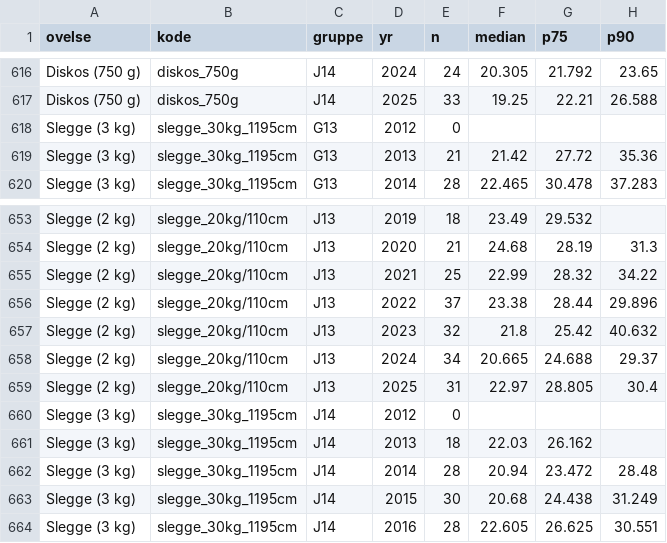
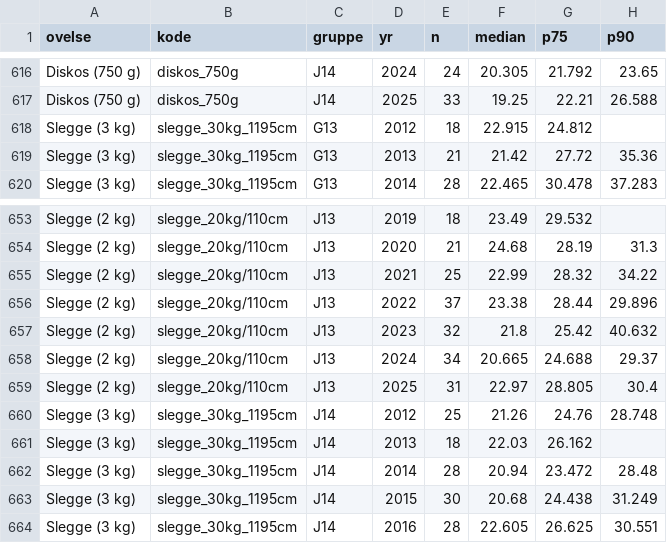
Before and after one commit to atlegu/friidrettsstatistikk, a CSV file: forskning/lekene-trend/tables/kvantiler_per_aar.csv, drawn as a sheet; only a part is shown, gaps mark what is left out.

```diff
--- a/forskning/lekene-trend/tables/kvantiler_per_aar.csv
+++ b/forskning/lekene-trend/tables/kvantiler_per_aar.csv
@@ -617,3 +617,3 @@ Diskos (750 g),diskos_750g,J14,2024,24,20.305,21.792,23.65
 Diskos (750 g),diskos_750g,J14,2025,33,19.25,22.21,26.588
-Slegge (3 kg),slegge_30kg_1195cm,G13,2012,0,,,
+Slegge (3 kg),slegge_30kg_1195cm,G13,2012,18,22.915,24.812,
 Slegge (3 kg),slegge_30kg_1195cm,G13,2013,21,21.42,27.72,35.36
@@ -659,3 +659,3 @@ Slegge (2 kg),slegge_20kg/110cm,J13,2024,34,20.665,24.688,29.37
 Slegge (2 kg),slegge_20kg/110cm,J13,2025,31,22.97,28.805,30.4
-Slegge (3 kg),slegge_30kg_1195cm,J14,2012,0,,,
+Slegge (3 kg),slegge_30kg_1195cm,J14,2012,25,21.26,24.76,28.748
 Slegge (3 kg),slegge_30kg_1195cm,J14,2013,18,22.03,26.162,
```
Also changed, not shown: 14 other files.
